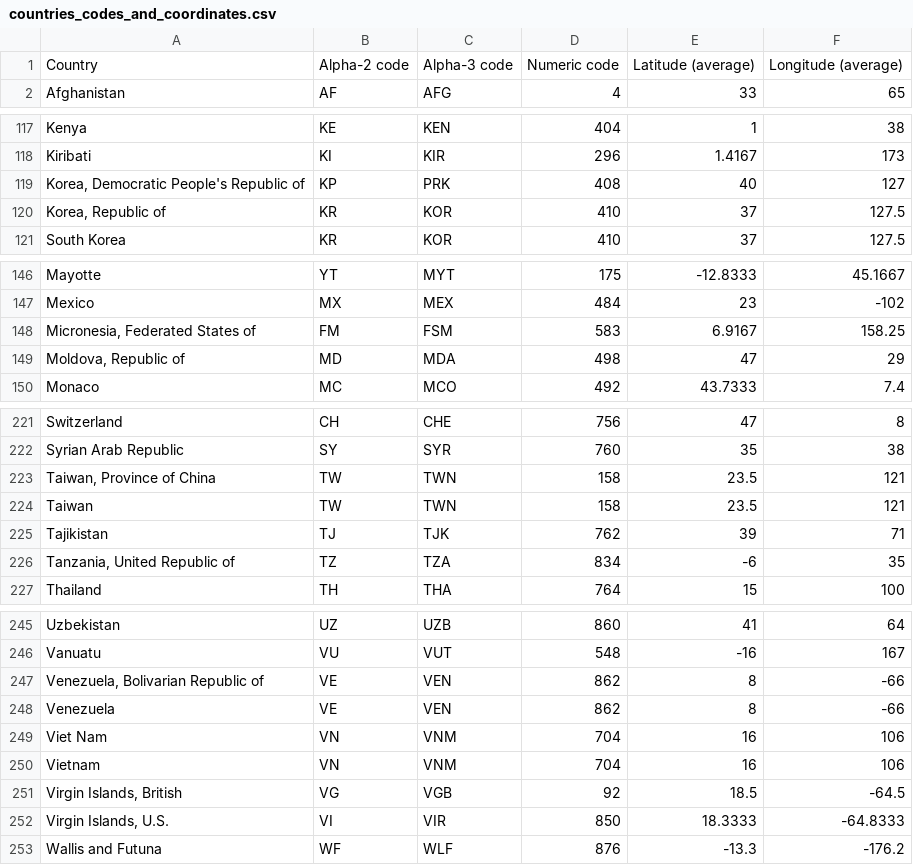
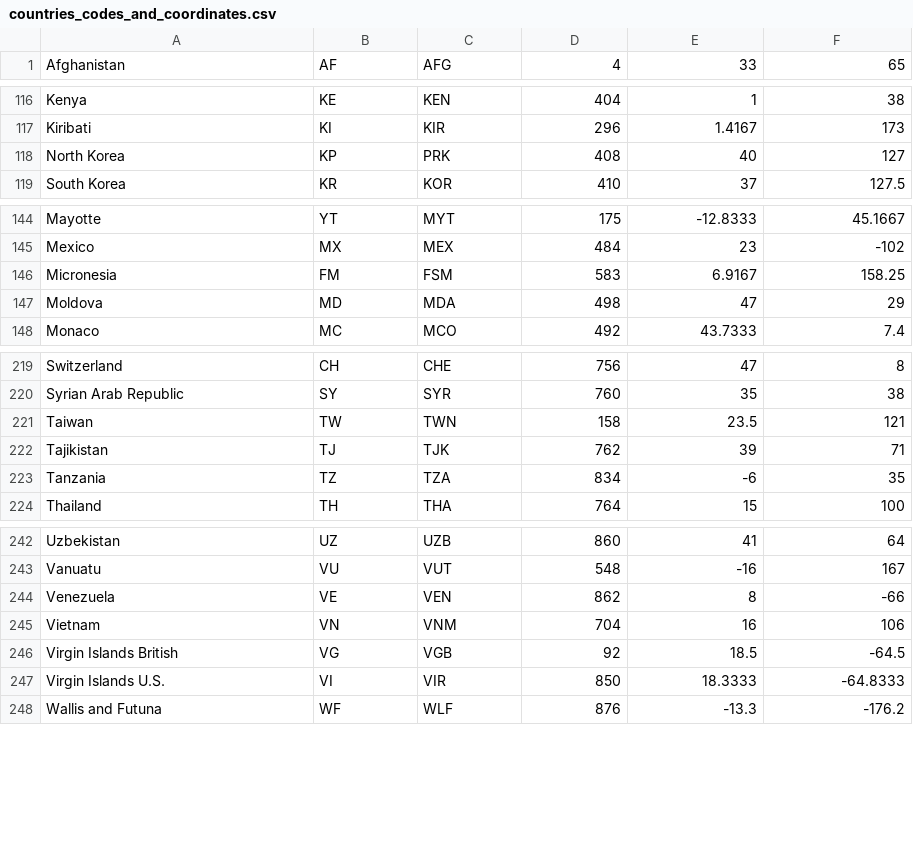
Before and after one commit to 7Bubun/endangered-species-app, a CSV file: react-web-app/public/countries_codes_and_coordinates.csv, drawn as a sheet; only a part is shown, gaps mark what is left out; the diff covers the shown part only.

```diff
--- a/react-web-app/public/countries_codes_and_coordinates.csv
+++ b/react-web-app/public/countries_codes_and_coordinates.csv
@@ -1,2 +1 @@
-"Country","Alpha-2 code","Alpha-3 code","Numeric code","Latitude (average)","Longitude (average)"
 "Afghanistan", "AF", "AFG", "4", "33", "65"
@@ -118,4 +117,3 @@
 "Kiribati", "KI", "KIR", "296", "1.4167", "173"
-"Korea, Democratic People's Republic of", "KP", "PRK", "408", "40", "127"
-"Korea, Republic of", "KR", "KOR", "410", "37", "127.5"
+"North Korea", "KP", "PRK", "408", "40", "127"
 "South Korea", "KR", "KOR", "410", "37", "127.5"
@@ -147,4 +145,4 @@
 "Mexico", "MX", "MEX", "484", "23", "-102"
-"Micronesia, Federated States of", "FM", "FSM", "583", "6.9167", "158.25"
-"Moldova, Republic of", "MD", "MDA", "498", "47", "29"
+"Micronesia", "FM", "FSM", "583", "6.9167", "158.25"
+"Moldova", "MD", "MDA", "498", "47", "29"
 "Monaco", "MC", "MCO", "492", "43.7333", "7.4"
@@ -222,6 +220,5 @@
 "Syrian Arab Republic", "SY", "SYR", "760", "35", "38"
-"Taiwan, Province of China", "TW", "TWN", "158", "23.5", "121"
 "Taiwan", "TW", "TWN", "158", "23.5", "121"
 "Tajikistan", "TJ", "TJK", "762", "39", "71"
-"Tanzania, United Republic of", "TZ", "TZA", "834", "-6", "35"
+"Tanzania", "TZ", "TZA", "834", "-6", "35"
 "Thailand", "TH", "THA", "764", "15", "100"
@@ -246,8 +243,6 @@
 "Vanuatu", "VU", "VUT", "548", "-16", "167"
-"Venezuela, Bolivarian Republic of", "VE", "VEN", "862", "8", "-66"
 "Venezuela", "VE", "VEN", "862", "8", "-66"
-"Viet Nam", "VN", "VNM", "704", "16", "106"
 "Vietnam", "VN", "VNM", "704", "16", "106"
-"Virgin Islands, British", "VG", "VGB", "92", "18.5", "-64.5"
-"Virgin Islands, U.S.", "VI", "VIR", "850", "18.3333", "-64.8333"
+"Virgin Islands British", "VG", "VGB", "92", "18.5", "-64.5"
+"Virgin Islands U.S.", "VI", "VIR", "850", "18.3333", "-64.8333"
 "Wallis and Futuna", "WF", "WLF", "876", "-13.3", "-176.2"
```
Also changed, not shown: 5 edited cells elsewhere in this file, 6 other files.
